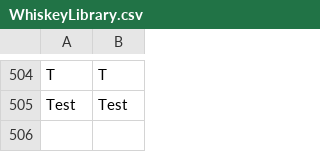
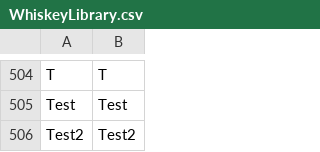
Before and after one commit to coreyh23/WhiskeyLibrary, a CSV file: WhiskeyLibrary.csv, drawn as a sheet; only a part is shown, gaps mark what is left out; the diff names each change by its address in the sheet, - before the commit and + after, or states it on an @@ line.

Commit message:
Update WhiskeyLibrary.csv

```diff
--- a/WhiskeyLibrary.csv
+++ b/WhiskeyLibrary.csv
+row 506: Test2 | Test2
```
